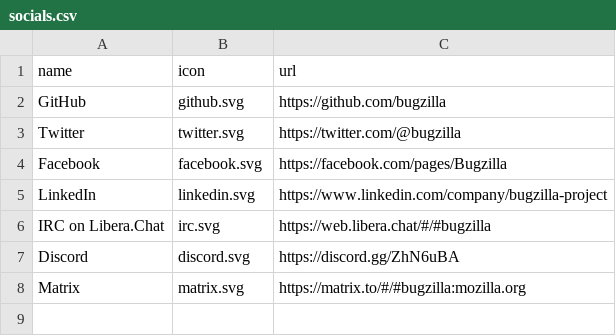
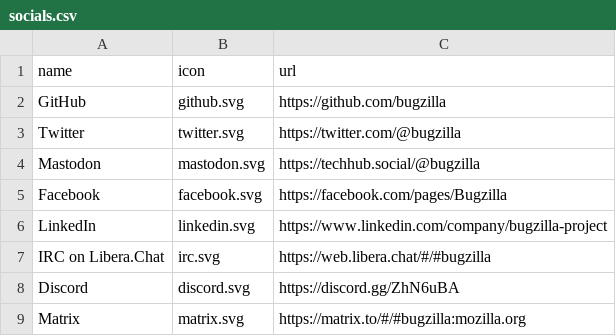
Before and after one commit to bugzilla/bugzilla.github.io, a CSV file: _data/socials.csv, drawn as a sheet.

Commit message:
add Mastadon link

```diff
--- a/_data/socials.csv
+++ b/_data/socials.csv
@@ -3,2 +3,3 @@
 "Twitter","twitter.svg","https://twitter.com/@bugzilla"
+"Mastodon","mastodon.svg","https://techhub.social/@bugzilla"
 "Facebook","facebook.svg","https://facebook.com/pages/Bugzilla"
```
